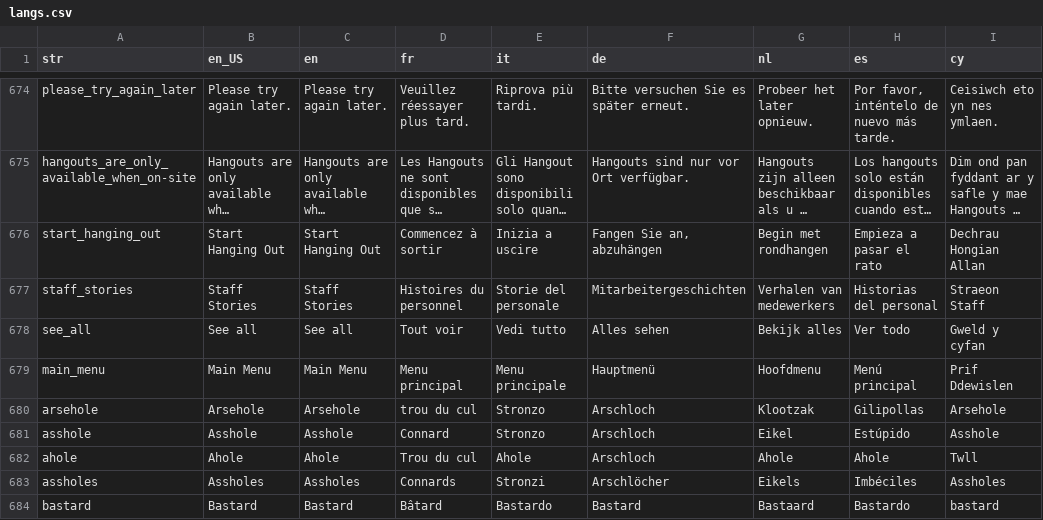
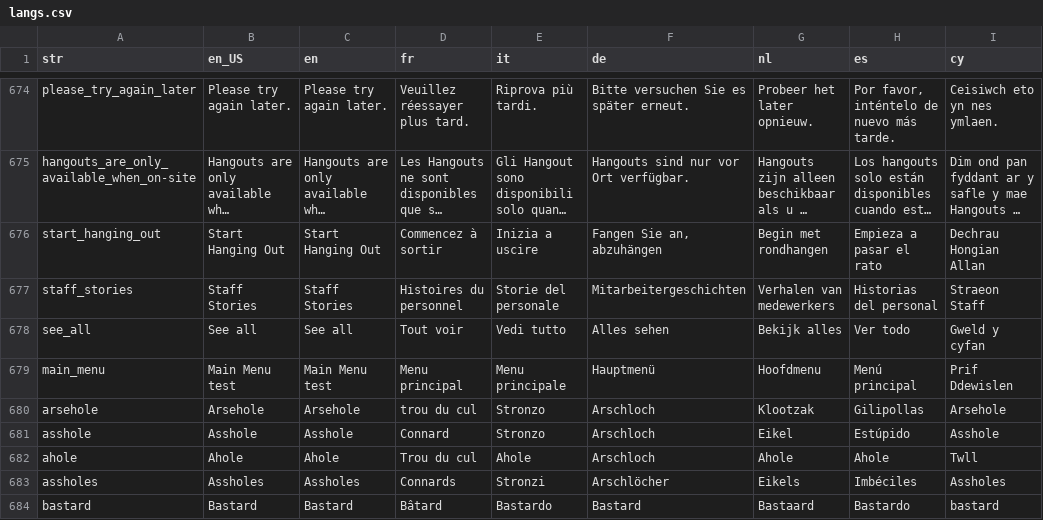
Before and after one commit to VRaghuwa/kxengage-translations, a CSV file: langs.csv, drawn as a sheet; only a part is shown, gaps mark what is left out; long unchanged cells end in …; the diff names each change by its address in the sheet, - before the commit and + after, or states it on an @@ line.

Commit message:
Update langs.csv
first

```diff
--- a/langs.csv
+++ b/langs.csv
-B679 (en_US): Main Menu
+B679 (en_US): Main Menu test
-C679 (en): Main Menu
+C679 (en): Main Menu test
```
